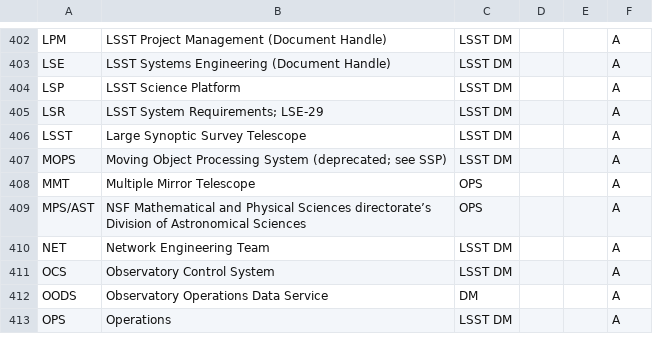
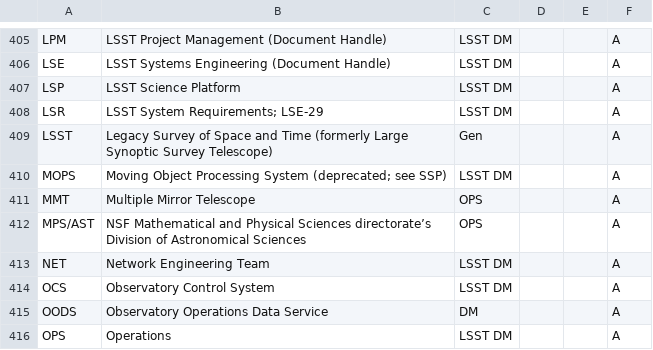
Before and after one commit to lsst/lsst-texmf, a CSV file: etc/glossarydefs.csv, drawn as a sheet; only a part is shown, gaps mark what is left out; the diff covers the shown part only.

```diff
--- a/etc/glossarydefs.csv
+++ b/etc/glossarydefs.csv
@@ -405,3 +408,3 @@
 "LSR","LSST System Requirements; LSE-29","LSST DM","","","A"
-"LSST","Large Synoptic Survey Telescope","LSST DM","","","A"
+"LSST","Legacy Survey of Space and Time (formerly Large Synoptic Survey Telescope)","Gen","","","A"
 "MOPS","Moving Object Processing System (deprecated; see SSP)","LSST DM","","","A"
```
Also changed, not shown: 4 added rows, 1 removed row and 1 edited cell elsewhere in this file.
